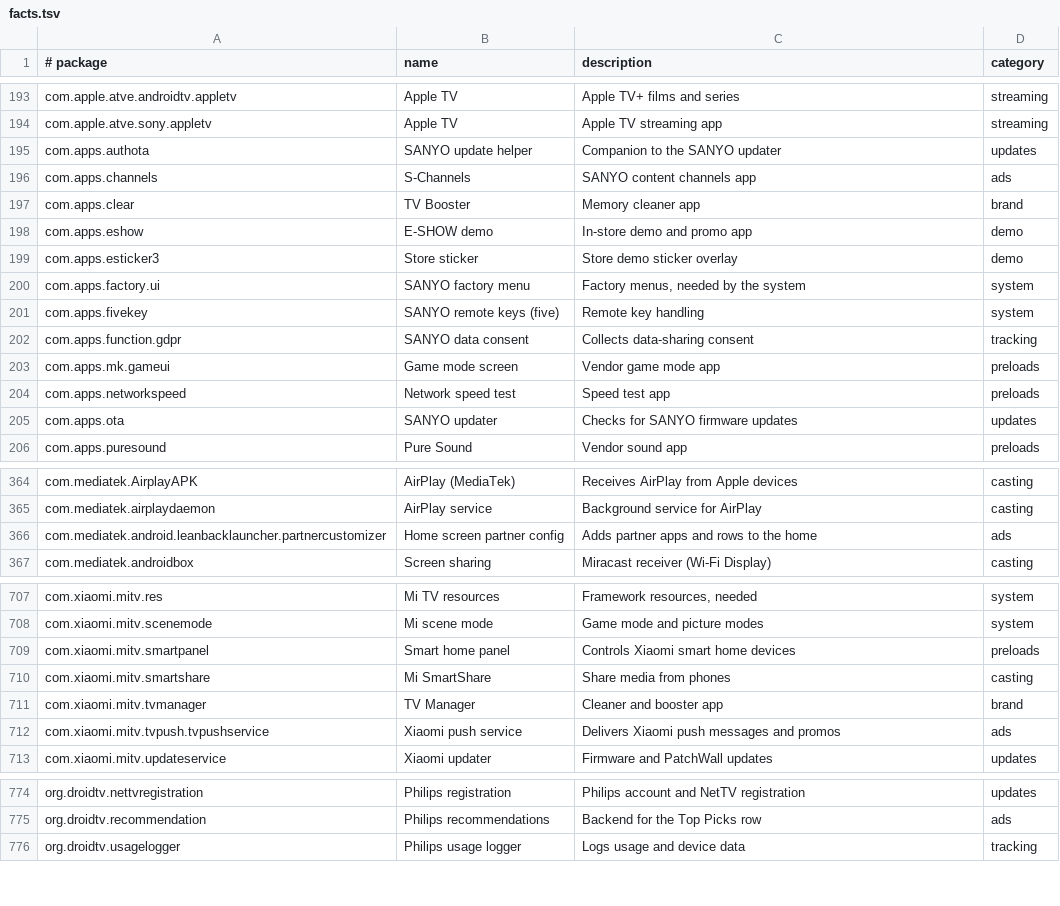
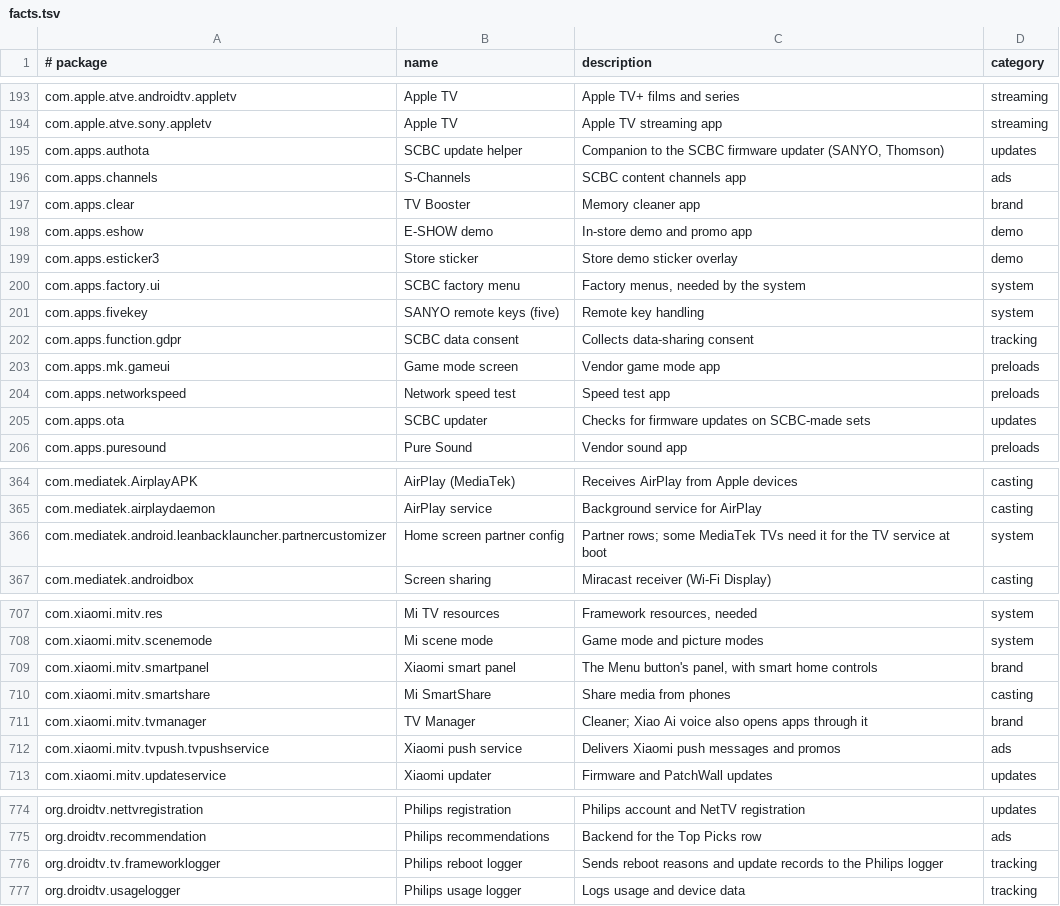
Before and after one commit to 3doxupox/cleanyourtv-app, a TSV file: core/spec/src/main/resources/tv/cleanyour/core/spec/facts.tsv, drawn as a sheet; only a part is shown, gaps mark what is left out; the diff covers the shown part only.

Commit message:
Profiles: upstream v2.5.0 (9071ec8), corrections to the shipped lists, the new lists staged
The submodule moves to v2.5.0 and the profile build reads its examples (upstreamCommit 9071ec8 in
core/spec and profile-meta.json). The 54 new folders are listed in unconverted.txt until their
batches land.

Corrections to shipped lists from v2.5.0: onn 4K (2023) keeps ambient mode, so the Google Photos
screensaver works (#393); philips-65pus8102 switches off FrameworkLogger (#483); tcl-g07-google-tv
lists notereminder and notes an AR17 unit whose wizard owned the Wi-Fi (#415, #420); notes for the
MSSP3 on PI.4663 (#494) and for the Chromecast, whose casting needs the setup wizard (#361, #422).
New v2.5.0 headers also show that the MediaTek home customizer feeds the TV service at boot and
that the Realtek one supplies the stock home's Inputs button, so they are ask rows on
haier-h32s80efx, jmgo-n1s-holan (not reboot-tested) and sanyo-atv-r2; the Xiaomi smart panel is
the Menu button's panel (MFFU0), an ask row on xiaomi-mitv-astp1. Credits added in tested.by.
The three refusals and one parked list were checked against v2.5.0 and still hold.

Resolver: of two profiles with the same score the longer fingerprint prefix wins (RF-PROFILES-63
ruling 1), then the id. The BRAVIA_ATV2, BRAVIA_VH2, G05 and G08 pairs are now settled by their
prefixes with the same winners as before; only the tcl-g10-google-tv duplicate is level.

Facts reworded where v2.5.0 headers show more: the TCL, MediaTek and Realtek home customizers,
CyberUI, the TCL gallery and app showcase, the Xiaomi smart panel, TV Manager and Pictorial, the
retail demo app, and the SCBC rows that said SANYO.

```diff
--- a/core/spec/src/main/resources/tv/cleanyour/core/spec/facts.tsv
+++ b/core/spec/src/main/resources/tv/cleanyour/core/spec/facts.tsv
@@ -194,4 +194,4 @@ com.apple.atve.androidtv.appletv	Apple TV	Apple TV+ films and series	streaming
 com.apple.atve.sony.appletv	Apple TV	Apple TV streaming app	streaming
-com.apps.authota	SANYO update helper	Companion to the SANYO updater	updates
-com.apps.channels	S-Channels	SANYO content channels app	ads
+com.apps.authota	SCBC update helper	Companion to the SCBC firmware updater (SANYO, Thomson)	updates
+com.apps.channels	S-Channels	SCBC content channels app	ads
 com.apps.clear	TV Booster	Memory cleaner app	brand
@@ -199,8 +199,8 @@ com.apps.eshow	E-SHOW demo	In-store demo and promo app	demo
 com.apps.esticker3	Store sticker	Store demo sticker overlay	demo
-com.apps.factory.ui	SANYO factory menu	Factory menus, needed by the system	system
+com.apps.factory.ui	SCBC factory menu	Factory menus, needed by the system	system
 com.apps.fivekey	SANYO remote keys (five)	Remote key handling	system
-com.apps.function.gdpr	SANYO data consent	Collects data-sharing consent	tracking
+com.apps.function.gdpr	SCBC data consent	Collects data-sharing consent	tracking
 com.apps.mk.gameui	Game mode screen	Vendor game mode app	preloads
 com.apps.networkspeed	Network speed test	Speed test app	preloads
-com.apps.ota	SANYO updater	Checks for SANYO firmware updates	updates
+com.apps.ota	SCBC updater	Checks for firmware updates on SCBC-made sets	updates
 com.apps.puresound	Pure Sound	Vendor sound app	preloads
@@ -365,3 +365,3 @@ com.mediatek.AirplayAPK	AirPlay (MediaTek)	Receives AirPlay from Apple devices	c
 com.mediatek.airplaydaemon	AirPlay service	Background service for AirPlay	casting
-com.mediatek.android.leanbacklauncher.partnercustomizer	Home screen partner config	Adds partner apps and rows to the home	ads
+com.mediatek.android.leanbacklauncher.partnercustomizer	Home screen partner config	Partner rows; some MediaTek TVs need it for the TV service at boot	system
 com.mediatek.androidbox	Screen sharing	Miracast receiver (Wi-Fi Display)	casting
@@ -708,5 +708,5 @@ com.xiaomi.mitv.res	Mi TV resources	Framework resources, needed	system
 com.xiaomi.mitv.scenemode	Mi scene mode	Game mode and picture modes	system
-com.xiaomi.mitv.smartpanel	Smart home panel	Controls Xiaomi smart home devices	preloads
+com.xiaomi.mitv.smartpanel	Xiaomi smart panel	The Menu button's panel, with smart home controls	brand
 com.xiaomi.mitv.smartshare	Mi SmartShare	Share media from phones	casting
-com.xiaomi.mitv.tvmanager	TV Manager	Cleaner and booster app	brand
+com.xiaomi.mitv.tvmanager	TV Manager	Cleaner; Xiao Ai voice also opens apps through it	brand
 com.xiaomi.mitv.tvpush.tvpushservice	Xiaomi push service	Delivers Xiaomi push messages and promos	ads
@@ -775,2 +775,3 @@ org.droidtv.nettvregistration	Philips registration	Philips account and NetTV reg
 org.droidtv.recommendation	Philips recommendations	Backend for the Top Picks row	ads
+org.droidtv.tv.frameworklogger	Philips reboot logger	Sends reboot reasons and update records to the Philips logger	tracking
 org.droidtv.usagelogger	Philips usage logger	Logs usage and device data	tracking
```
Also changed, not shown: 9 edited cells elsewhere in this file, core/spec/upstream-feedback/curation-notes.tsv, 6 other files.
